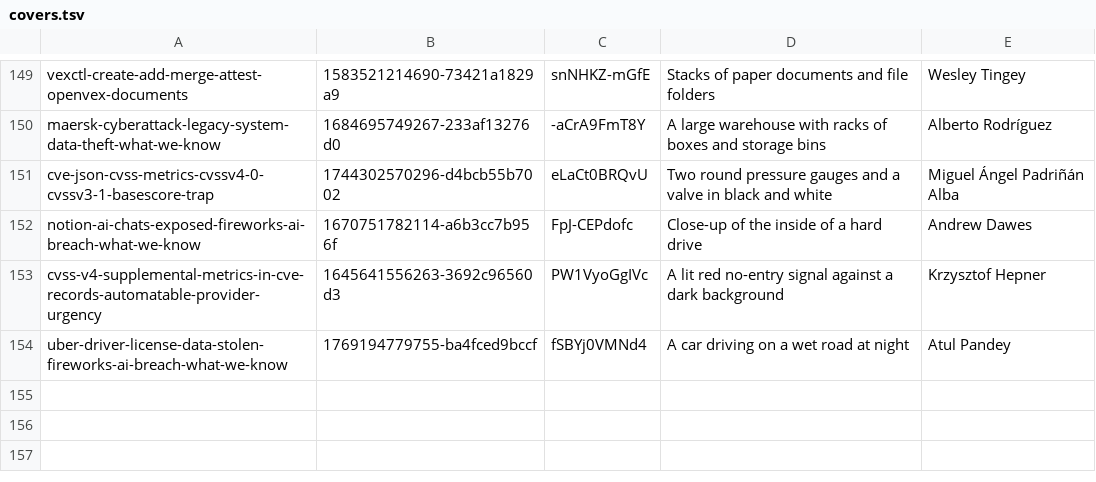
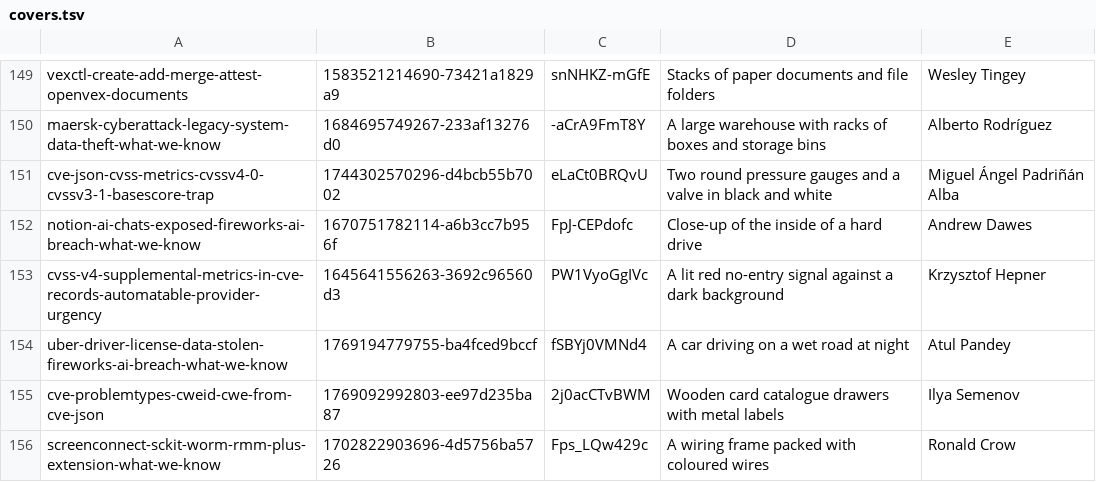
Before and after one commit to tehseensahab/firewall, a TSV file: scripts/covers.tsv, drawn as a sheet; only a part is shown, gaps mark what is left out.

```diff
--- a/scripts/covers.tsv
+++ b/scripts/covers.tsv
@@ -154 +154,3 @@ cvss-v4-supplemental-metrics-in-cve-records-automatable-provider-urgency	1645641
 uber-driver-license-data-stolen-fireworks-ai-breach-what-we-know	1769194779755-ba4fced9bccf	fSBYj0VMNd4	A car driving on a wet road at night	Atul Pandey
+cve-problemtypes-cweid-cwe-from-cve-json	1769092992803-ee97d235ba87	2j0acCTvBWM	Wooden card catalogue drawers with metal labels	Ilya Semenov
+screenconnect-sckit-worm-rmm-plus-extension-what-we-know	1702822903696-4d5756ba5726	Fps_LQw429c	A wiring frame packed with coloured wires	Ronald Crow
```
Also changed, not shown: 3 other files.
